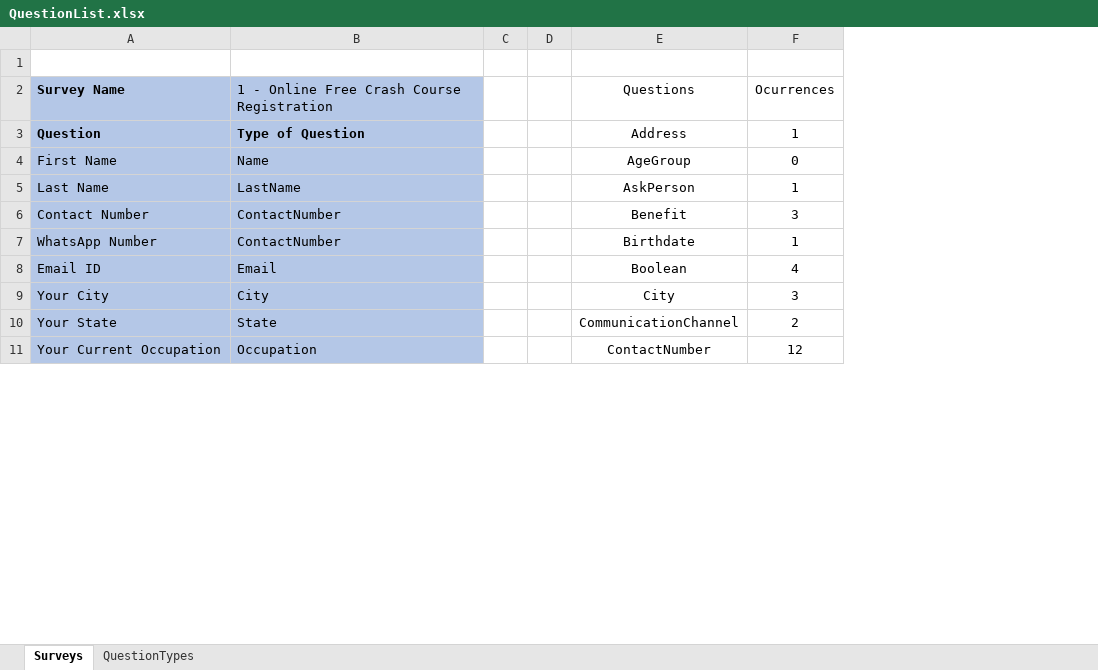
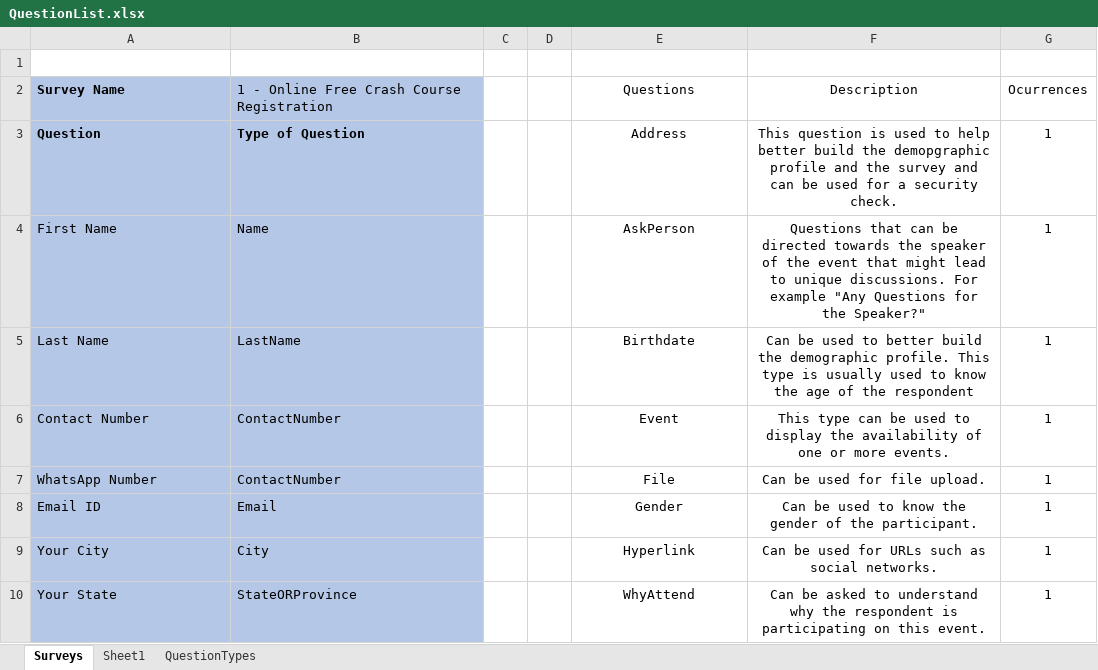
Before and after one commit to caiolopesdasilva/reliable_linked_web_forms, an Excel workbook: surveys/QuestionList.xlsx, sheet Surveys, drawn as a sheet; only a part is shown; values as stored, in another font and other column widths than the file's, no borders; conditional formats not drawn; removed rows and columns are numbered as before the commit, all else as after; the diff covers the shown part only; the diff names each change by its address in the sheet, - before the commit and + after, or states it on an @@ line.

```diff
--- a/surveys/QuestionList.xlsx (sheet Surveys)
+++ b/surveys/QuestionList.xlsx (sheet Surveys)
+sheet tab: Sheet1
+column F, rows 2-10: Description | This question is used to help better build the demopgraphic profile and the survey and can be used for a security check. | Questions that can be directed towards the speaker of the event that might lead to unique discussions. For example "Any Questions for the Speaker?" | Can be used to better build the demographic profile. This type is usually used to know the age of the respondent | This type can be used to display the availability of one or more events. | Can be used for file upload. | Can be used to know the gender of the participant. | Can be used for URLs such as social networks. | Can be asked to understand why the respondent is participating on this event.
-E4: AgeGroup
+E4: AskPerson
-G4: 0
+G4: 1
-E5: AskPerson
+E5: Birthdate
-E6: Benefit
+E6: Event
-G6: 3
+G6: 1
-E7: Birthdate
+E7: File
-E8: Boolean
+E8: Gender
-G8: 4
+G8: 1
-E9: City
+E9: Hyperlink
-G9: 3
+G9: 1
-B10: State
+B10: StateORProvince
-E10: CommunicationChannel
+E10: WhyAttend
-G10: 2
+G10: 1
-row 11: Your Current Occupation | Occupation |  |  | ContactNumber | 12
```
Also changed, not shown: 8 added rows, 4 removed rows, 63 edited cells and cell formats elsewhere in this sheet, sheet QuestionTypes, formulas that keep their value, 5 other files.
